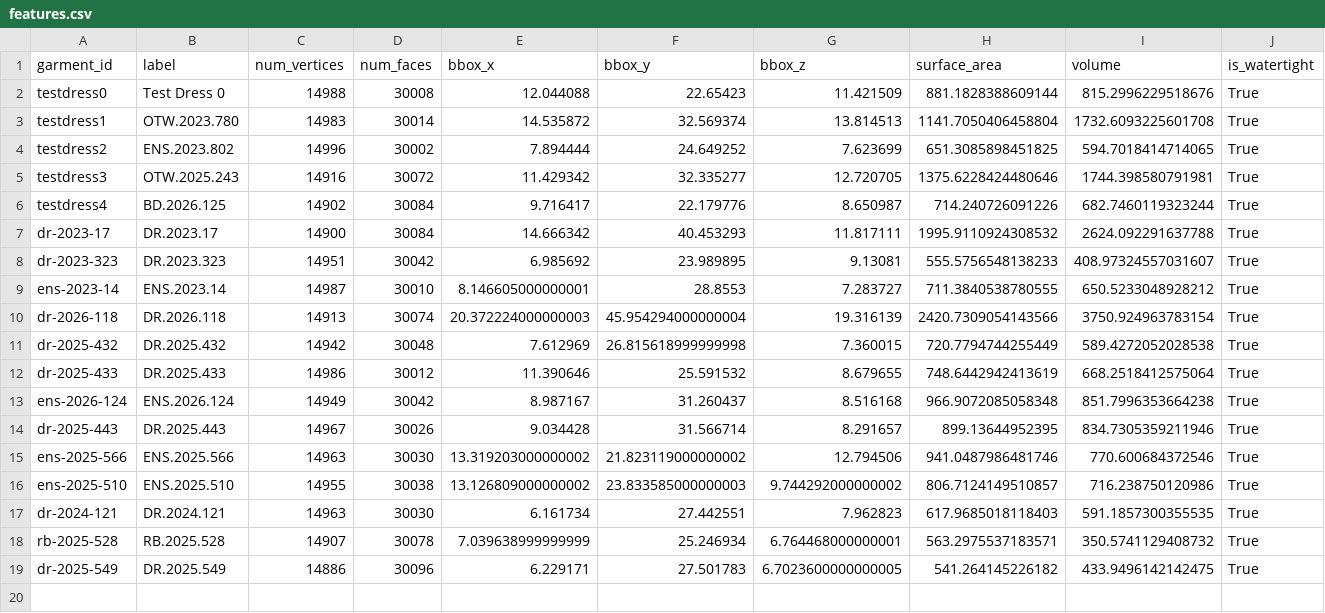
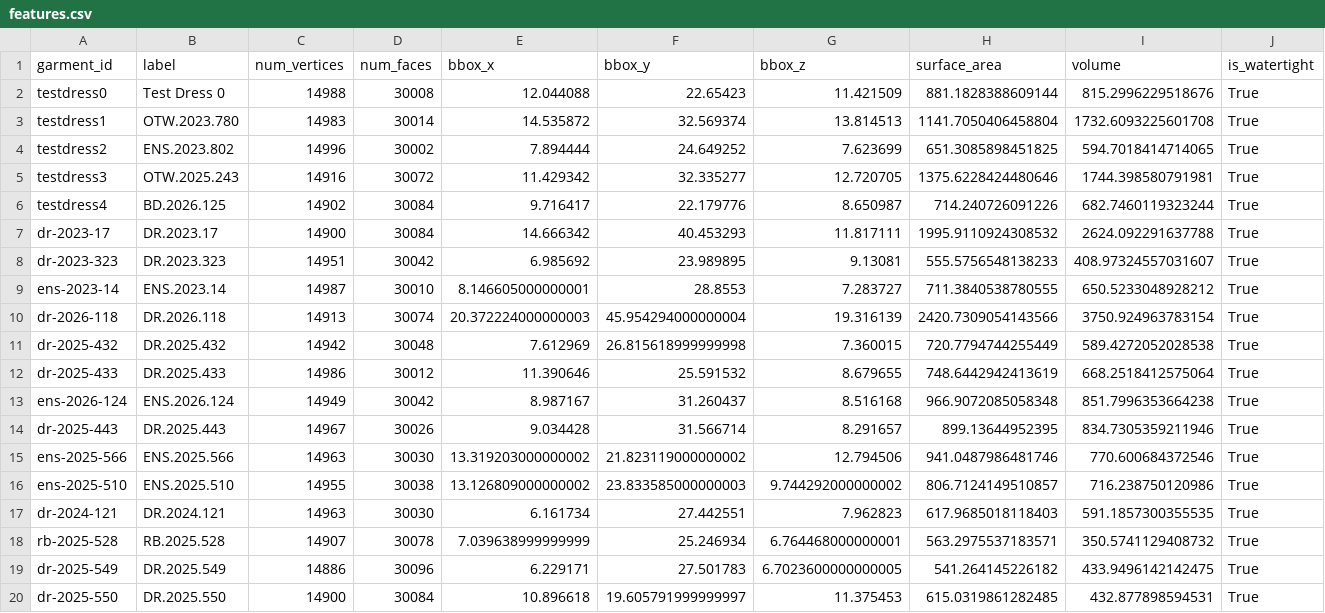
Before and after one commit to mattkoom11/garment-capture-pipeline, a CSV file: features.csv, drawn as a sheet; only a part is shown; rows hold the shown columns only; the diff names each change by its address in the sheet, - before the commit and + after, or states it on an @@ line.

Commit message:
new garments

```diff
--- a/features.csv
+++ b/features.csv
+row 20: dr-2025-550 | DR.2025.550 | 14900 | 30084 | 10.896618 | 19.605791999999997 | 11.375453 | 615.0319861282485 | 432.877898594531 | True
```
Also changed, not shown: catalog_metadata.csv, cluster_assignments.csv, 4 other files.
